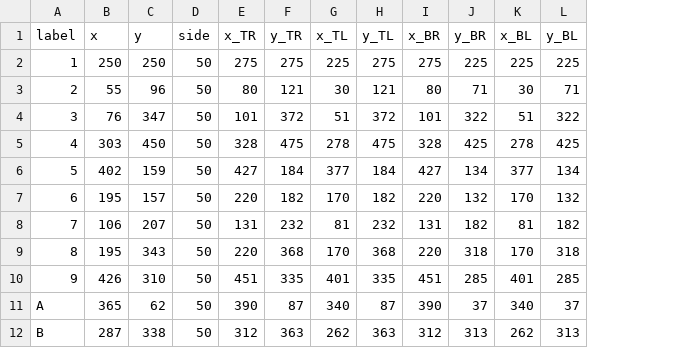
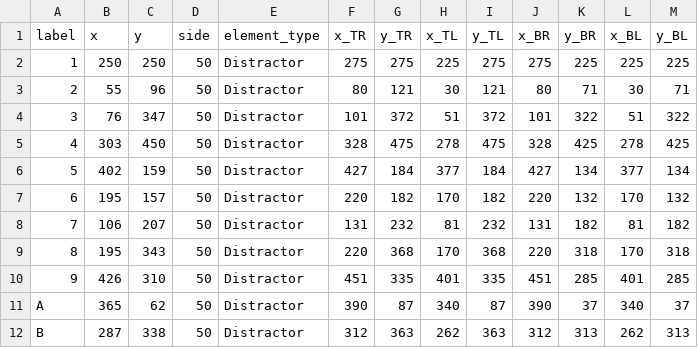
Before and after one commit to NegativePotato/Corsi_Layout_Shiny_App, a CSV file: squares_data_2.csv, drawn as a sheet; the diff names each change by its address in the sheet, - before the commit and + after, or states it on an @@ line.

Commit message:
Include circle elements and generate inducers

```diff
--- a/squares_data_2.csv
+++ b/squares_data_2.csv
+column E (element_type), rows 2-12: all Distractor
```
Also changed, not shown: 2 other files.
